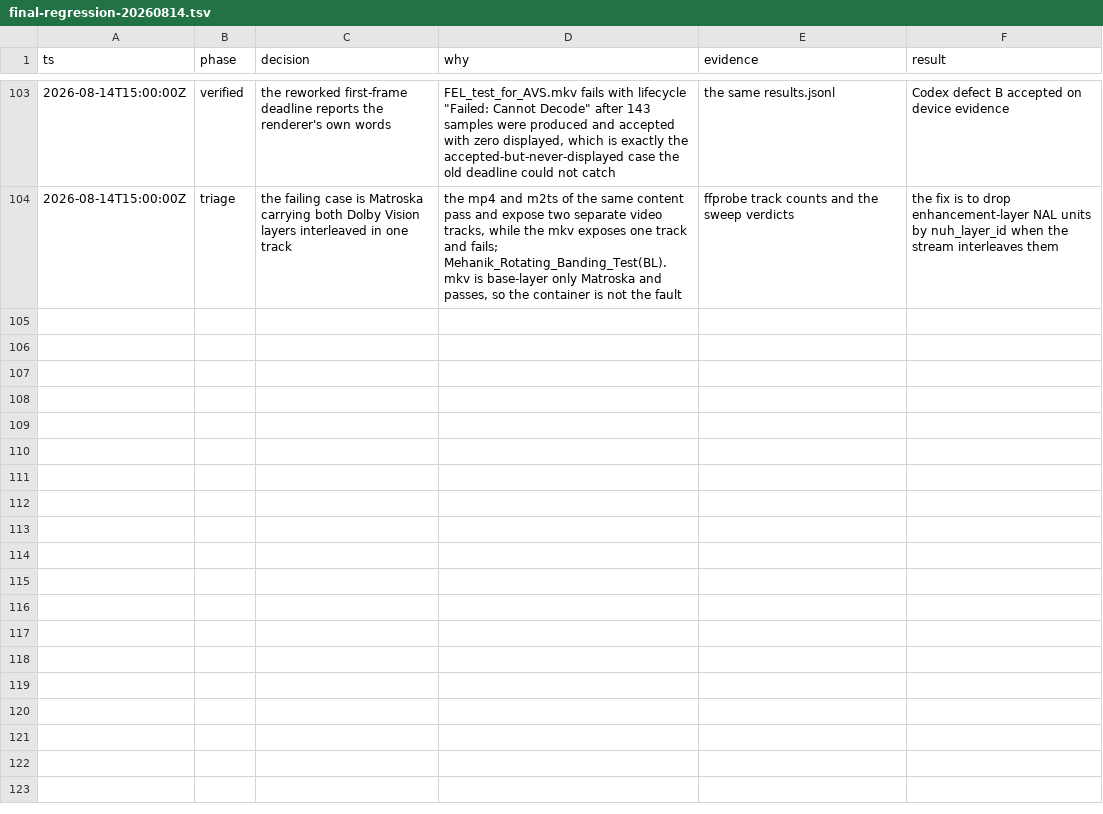
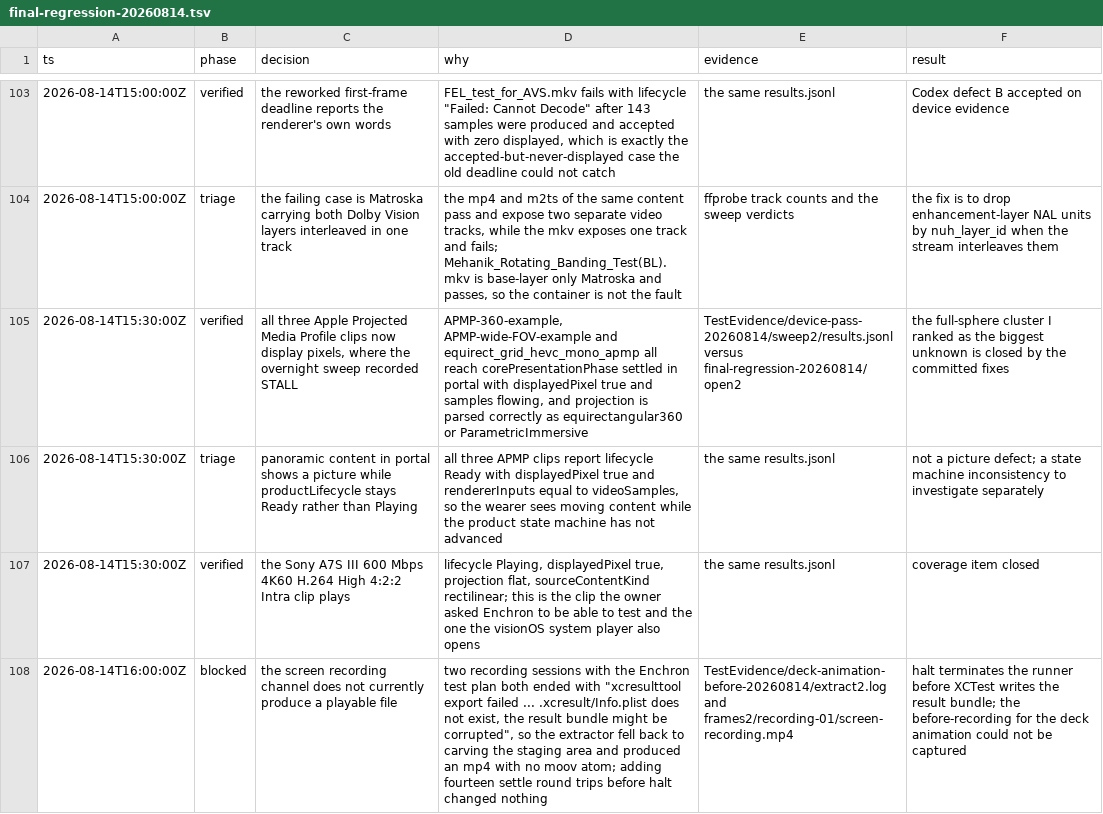
Before and after one commit to 1873663116/Enchron, a TSV file: .audit/final-regression-20260814.tsv, drawn as a sheet; only a part is shown, gaps mark what is left out; the diff covers the shown part only; the diff names each change by its address in the sheet, - before the commit and + after, or states it on an @@ line.

```diff
--- a/.audit/final-regression-20260814.tsv
+++ b/.audit/final-regression-20260814.tsv
+row 105: 2026-08-14T15:30:00Z | verified | all three Apple Projected Media Profile clips now display pixels, where the overnight sweep recorded STALL | APMP-360-example, APMP-wide-FOV-example and equirect_grid_hevc_mono_apmp all reach corePresentationPhase settled in portal with displayedPixel true and samples flowing, and projection is parsed correctly as equirectangular360 or ParametricImmersive | TestEvidence/device-pass-20260814/sweep2/results.jsonl versus final-regression-20260814/open2 | the full-sphere cluster I ranked as the biggest unknown is closed by the committed fixes
+row 106: 2026-08-14T15:30:00Z | triage | panoramic content in portal shows a picture while productLifecycle stays Ready rather than Playing | all three APMP clips report lifecycle Ready with displayedPixel true and rendererInputs equal to videoSamples, so the wearer sees moving content while the product state machine has not advanced | the same results.jsonl | not a picture defect; a state machine inconsistency to investigate separately
+row 107: 2026-08-14T15:30:00Z | verified | the Sony A7S III 600 Mbps 4K60 H.264 High 4:2:2 Intra clip plays | lifecycle Playing, displayedPixel true, projection flat, sourceContentKind rectilinear; this is the clip the owner asked Enchron to be able to test and the one the visionOS system player also opens | the same results.jsonl | coverage item closed
+row 108: 2026-08-14T16:00:00Z | blocked | the screen recording channel does not currently produce a playable file | two recording sessions with the Enchron test plan both ended with "xcresulttool export failed ... .xcresult/Info.plist does not exist, the result bundle might be corrupted", so the extractor fell back to carving the staging area and produced an mp4 with no moov atom; adding fourteen settle round trips before halt changed nothing | TestEvidence/deck-animation-before-20260814/extract2.log and frames2/recording-01/screen-recording.mp4 | halt terminates the runner before XCTest writes the result bundle; the before-recording for the deck animation could not be captured
```
Also changed, not shown: 4 added rows elsewhere in this file, 3 other files.
